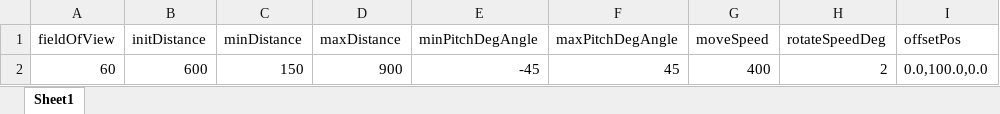
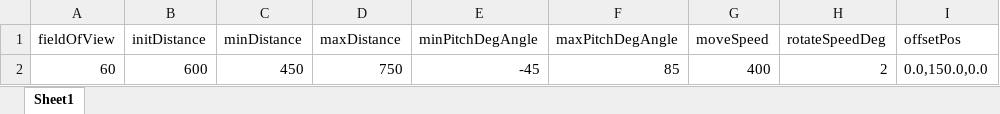
Before and after one commit to kana-bunbun/2nd_3DAction, an Excel workbook: DXLibProject_Start/Data/CSV/CameraParam.xlsx, sheet Sheet1, drawn as a sheet; values as stored, in another font and other column widths than the file's, no borders; the diff names each change by its address in the sheet, - before the commit and + after, or states it on an @@ line.

```diff
--- a/DXLibProject_Start/Data/CSV/CameraParam.xlsx (sheet Sheet1)
+++ b/DXLibProject_Start/Data/CSV/CameraParam.xlsx (sheet Sheet1)
-C2 (minDistance): 150
+C2 (minDistance): 450
-D2 (maxDistance): 900
+D2 (maxDistance): 750
-F2 (maxPitchDegAngle): 45
+F2 (maxPitchDegAngle): 85
-I2 (offsetPos): 0.0,100.0,0.0
+I2 (offsetPos): 0.0,150.0,0.0
```
Also changed, not shown: DXLibProject_Start/Data/CSV/EnemyModel.xlsx, 18 other files.
